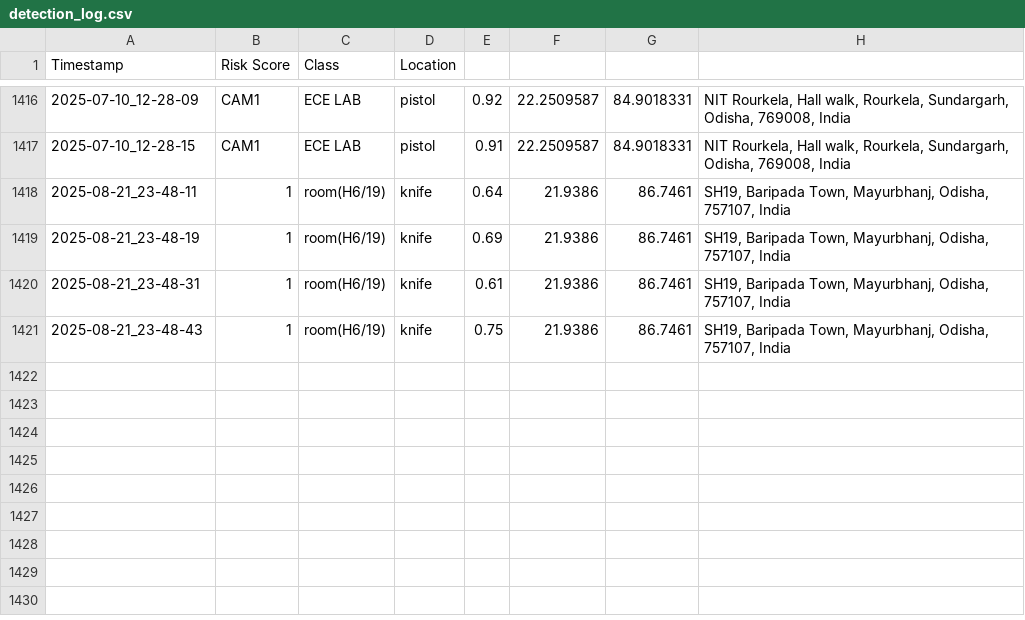
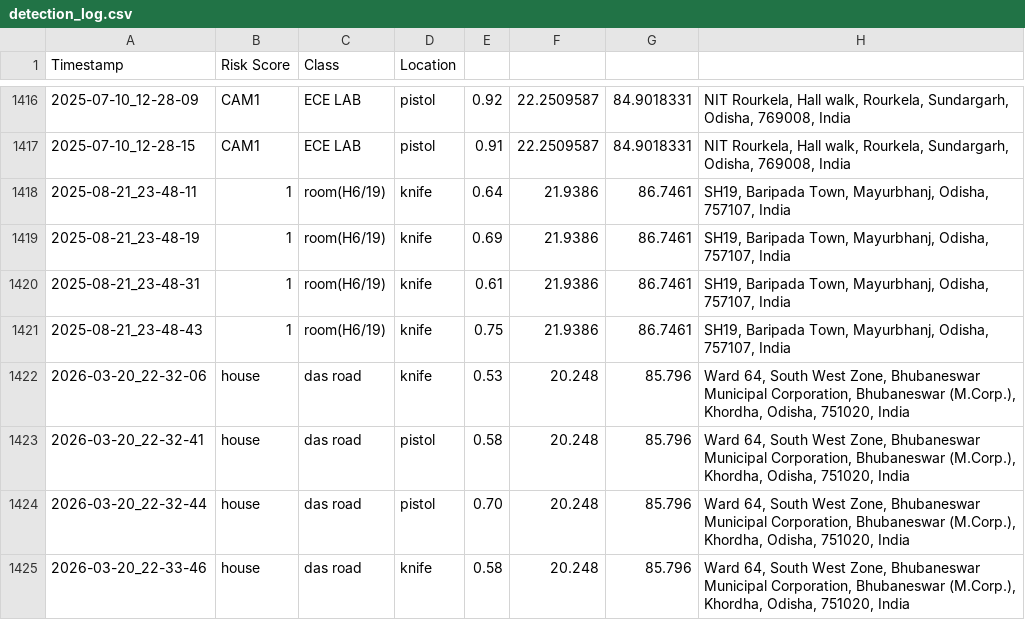
Before and after one commit to Nikhilesh-24-bit/Weapons_Detection, a CSV file: detection_log.csv, drawn as a sheet; only a part is shown, gaps mark what is left out.

```diff
--- a/detection_log.csv
+++ b/detection_log.csv
@@ -1421 +1421,5 @@ Timestamp,Risk Score,Class,Location
 2025-08-21_23-48-43,1,room(H6/19),knife,0.75,21.9386,86.7461,"SH19, Baripada Town, Mayurbhanj, Odisha, 757107, India"
+2026-03-20_22-32-06,house,das road,knife,0.53,20.248,85.796,"Ward 64, South West Zone, Bhubaneswar Municipal Corporation, Bhubaneswar (M.Corp.), Khordha, Odisha, 751020, India"
+2026-03-20_22-32-41,house,das road,pistol,0.58,20.248,85.796,"Ward 64, South West Zone, Bhubaneswar Municipal Corporation, Bhubaneswar (M.Corp.), Khordha, Odisha, 751020, India"
+2026-03-20_22-32-44,house,das road,pistol,0.70,20.248,85.796,"Ward 64, South West Zone, Bhubaneswar Municipal Corporation, Bhubaneswar (M.Corp.), Khordha, Odisha, 751020, India"
+2026-03-20_22-33-46,house,das road,knife,0.58,20.248,85.796,"Ward 64, South West Zone, Bhubaneswar Municipal Corporation, Bhubaneswar (M.Corp.), Khordha, Odisha, 751020, India"
```
Also changed, not shown: 4 other files.
